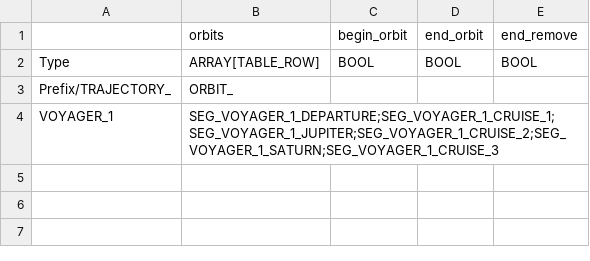
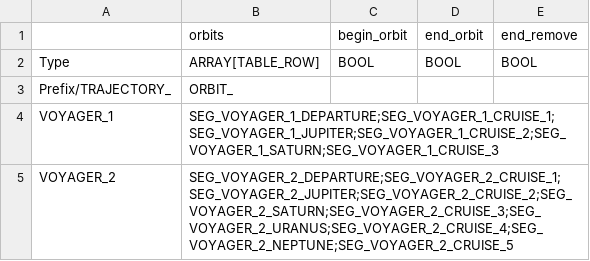
Before and after one commit to ivoyager/ivoyager_core, a TSV file: tables/trajectories.tsv, drawn as a sheet; the diff names each change by its address in the sheet, - before the commit and + after, or states it on an @@ line.

```diff
--- a/tables/trajectories.tsv
+++ b/tables/trajectories.tsv
+row 5: VOYAGER_2 | SEG_VOYAGER_2_DEPARTURE;SEG_VOYAGER_2_CRUISE_1;SEG_VOYAGER_2_JUPITER;SEG_VOYAGER_2_CRUISE_2;SEG_VOYAGER_2_SATURN;SEG_VOYAGER_2_CRUISE_3;SEG_VOYAGER_2_URANUS;SEG_VOYAGER_2_CRUISE_4;SEG_VOYAGER_2_NEPTUNE;SEG_VOYAGER_2_CRUISE_5
```
Also changed, not shown: tables/orbits.tsv, tables/spacecrafts.tsv.
